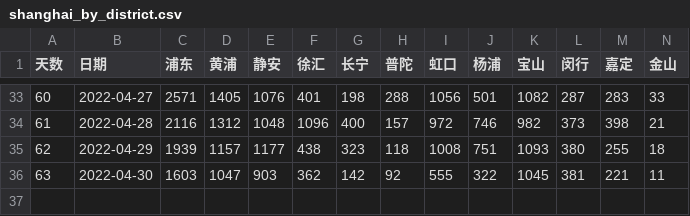
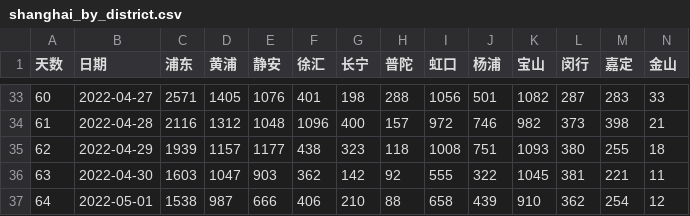
Before and after one commit to sjhstone/sjhstone.github.io, a CSV file: covid/districts/shanghai_by_district.csv, drawn as a sheet; only a part is shown, gaps mark what is left out; rows hold the shown columns only; the diff names each change by its address in the sheet, - before the commit and + after, or states it on an @@ line.

Commit message:
daily covid data update

```diff
--- a/covid/districts/shanghai_by_district.csv
+++ b/covid/districts/shanghai_by_district.csv
+row 37: 64 | 2022-05-01 | 1538 | 987 | 666 | 406 | 210 | 88 | 658 | 439 | 910 | 362 | 254 | 12
```
Also changed, not shown: covid/data/hongkong.csv, covid/data/osaka.csv, 4 other files.
